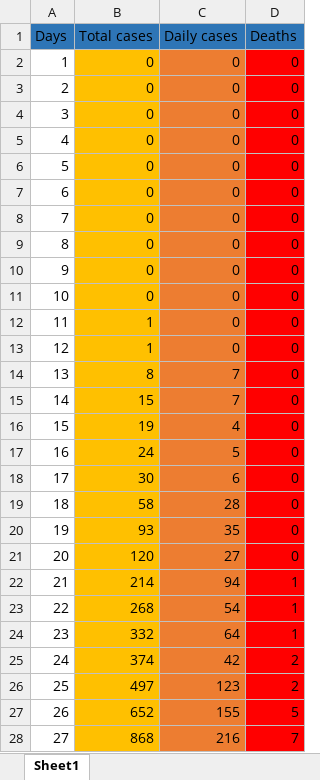
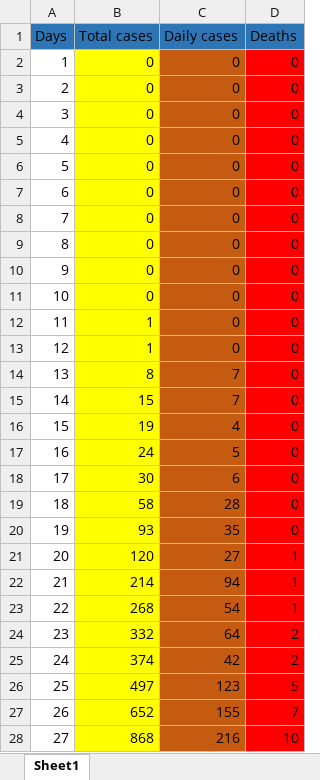
Before and after one commit to andrei98c/Licenta_covid19_UTCN, an Excel workbook: Database/Csaki/Elvetia.xlsx, sheet Sheet1, drawn as a sheet; only a part is shown; values as stored, in another font and other column widths than the file's, no borders; the diff covers the shown part only; the diff names each change by its address in the sheet, - before the commit and + after, or states it on an @@ line.

```diff
--- a/Database/Csaki/Elvetia.xlsx (sheet Sheet1)
+++ b/Database/Csaki/Elvetia.xlsx (sheet Sheet1)
-B2:B28 fill: #FFC000
+B2:B28 fill: #FFFF00
-C2:C28 fill: #ED7D31
+C2:C28 fill: #C55A11
-D21 (Deaths): 0
+D21 (Deaths): 1
-D24 (Deaths): 1
+D24 (Deaths): 2
-D26 (Deaths): 2
+D26 (Deaths): 5
-D27 (Deaths): 5
+D27 (Deaths): 7
-D28 (Deaths): 7
+D28 (Deaths): 10
```
Also changed, not shown: 183 added rows, 233 edited cells and cell formats elsewhere in this sheet, Database/Csaki/Decese.xlsx, Database/Csaki/Franta.xlsx, 1 other file.
